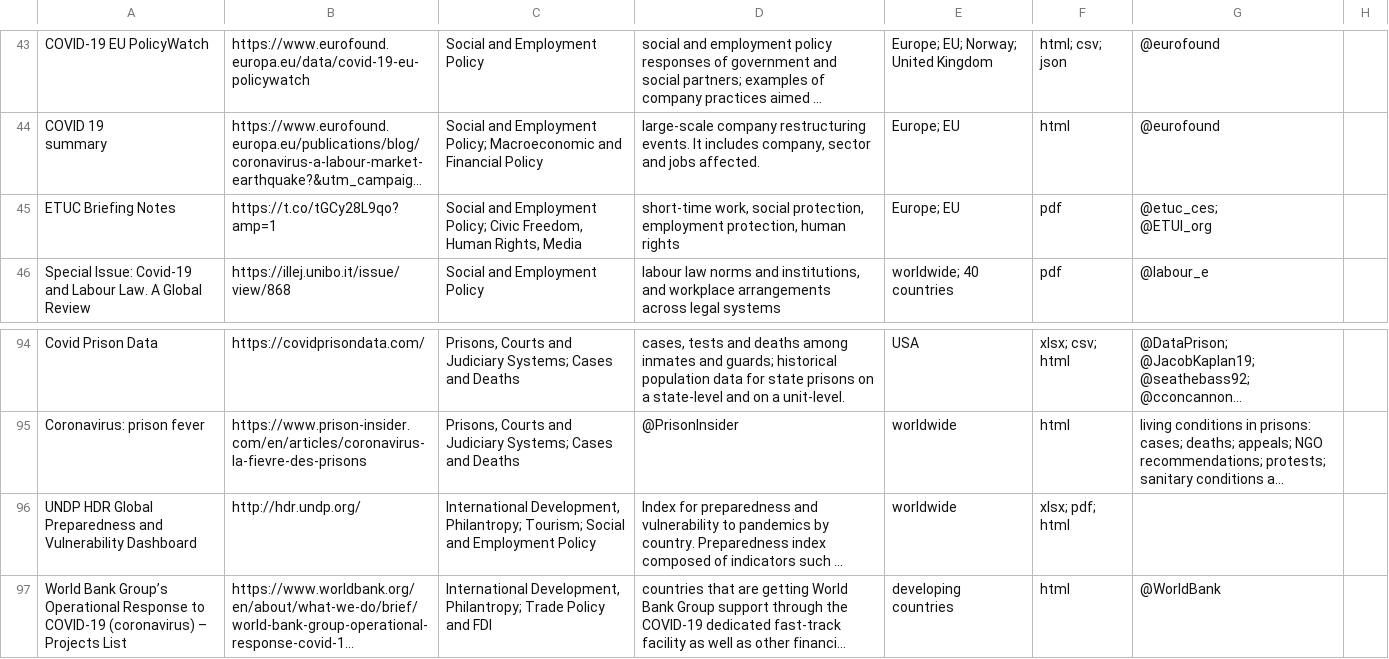
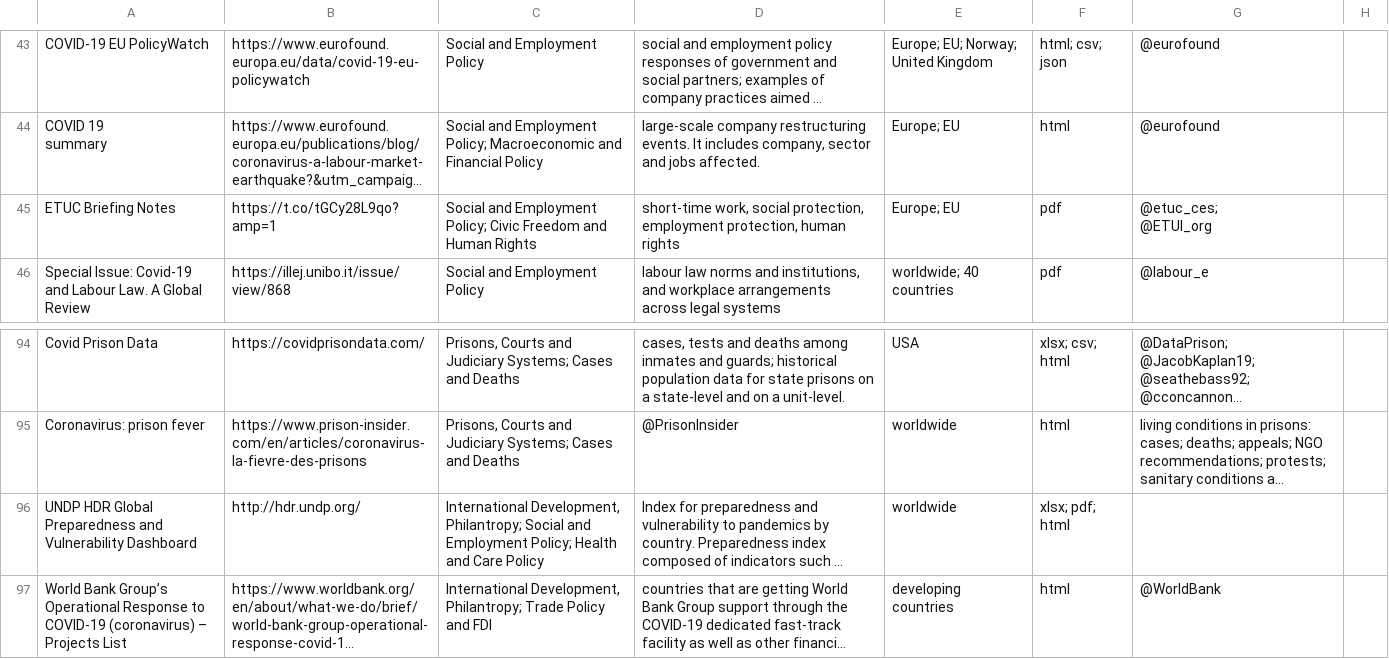
Before and after one commit to lukaslehner/supertracker, a CSV file: _data/trackers.csv, drawn as a sheet; only a part is shown, gaps mark what is left out; long unchanged cells end in …; the diff names each change by its address in the sheet, - before the commit and + after, or states it on an @@ line.

Commit message:
Update trackers.csv
correct: categories

```diff
--- a/_data/trackers.csv
+++ b/_data/trackers.csv
-C45: …Policy; Civic Freedom, Human Rights, Media
+C45: …Policy; Civic Freedom and Human Rights
-C96: …Development, Philantropy; Tourism; Social and Employment Policy
+C96: …Development, Philantropy; Social and Employment Policy; Health and Care Policy
```
